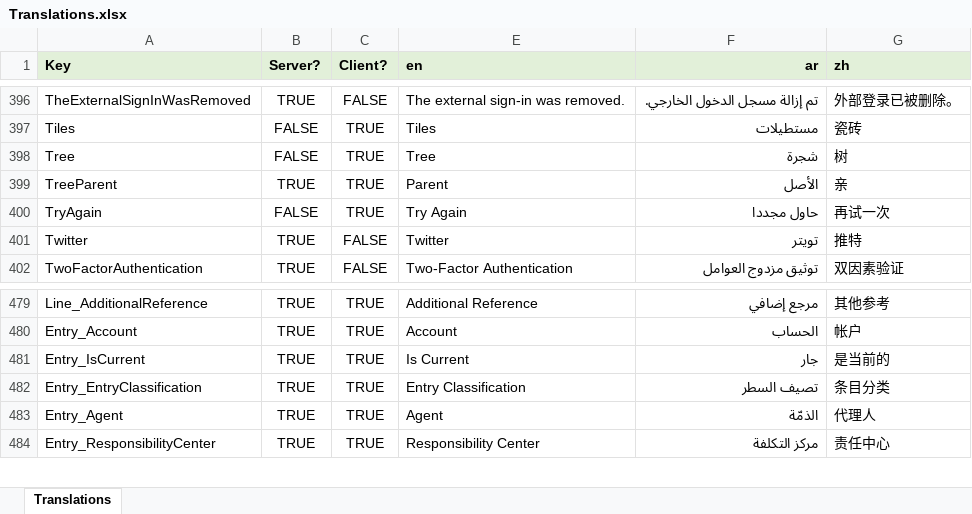
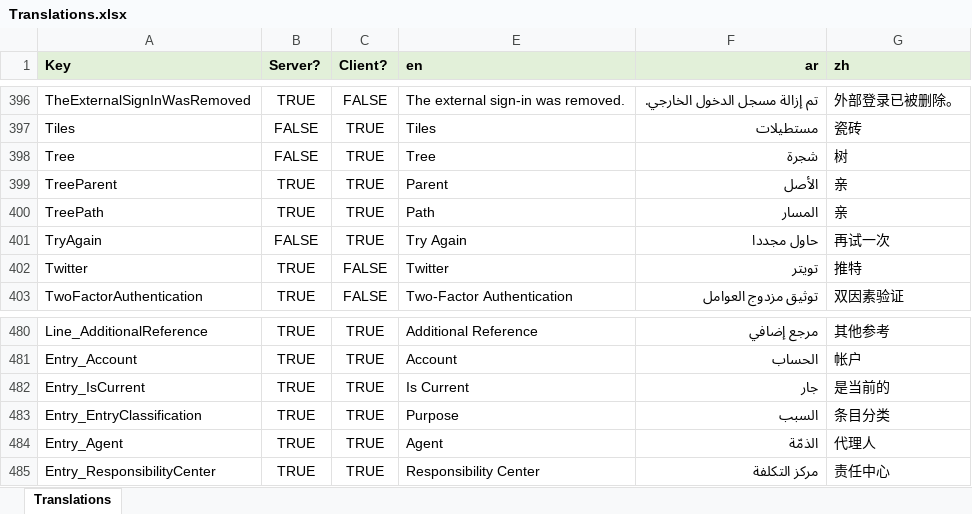
Before and after one commit to tellma-ltd/tellma, an Excel workbook: Translations/Translations.xlsx, sheet Translations, drawn as a sheet; only a part is shown, gaps mark what is left out; values as stored, in another font and other column widths than the file's, no borders; addresses are those after the commit; the diff names each change by its address in the sheet, - before the commit and + after, or states it on an @@ line.

Commit message:
Added Entry Classification to entry

```diff
--- a/Translations/Translations.xlsx (sheet Translations)
+++ b/Translations/Translations.xlsx (sheet Translations)
+row 400: TreePath | TRUE | TRUE | Path | المسار | 亲
-E483 (en): Entry Classification
+E483 (en): Purpose
-F483 (ar): تصيف السطر
+F483 (ar): السبب
```
Also changed, not shown: 20 other files.
